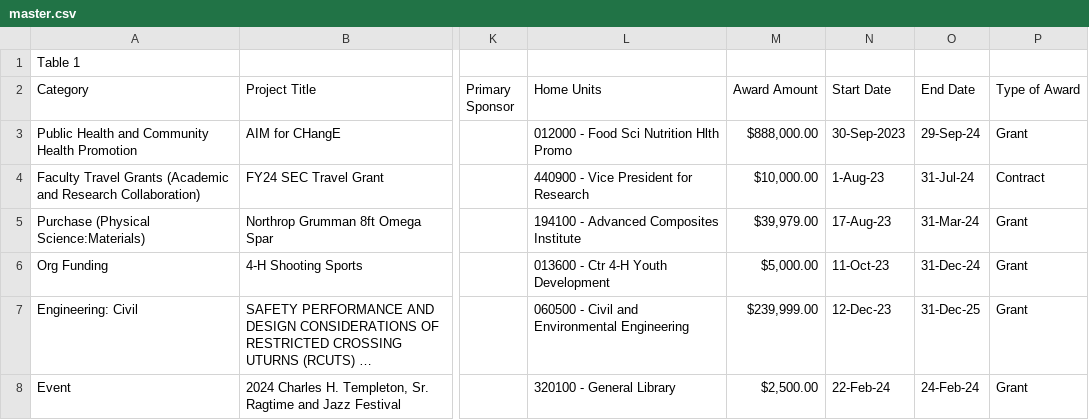
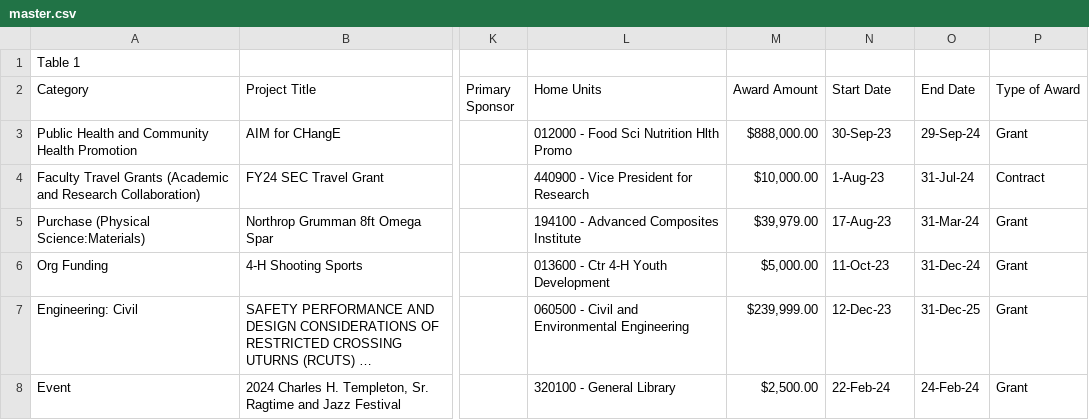
Before and after one commit to thecaptainXgod/test-file, a CSV file: master.csv, drawn as a sheet; only a part is shown, gaps mark what is left out; long unchanged cells end in …; the diff names each change by its address in the sheet, - before the commit and + after, or states it on an @@ line.

Commit message:
updated

```diff
--- a/master.csv
+++ b/master.csv
-N3 (Start Date): 30-Sep-2023
+N3 (Start Date): 30-Sep-23
```
